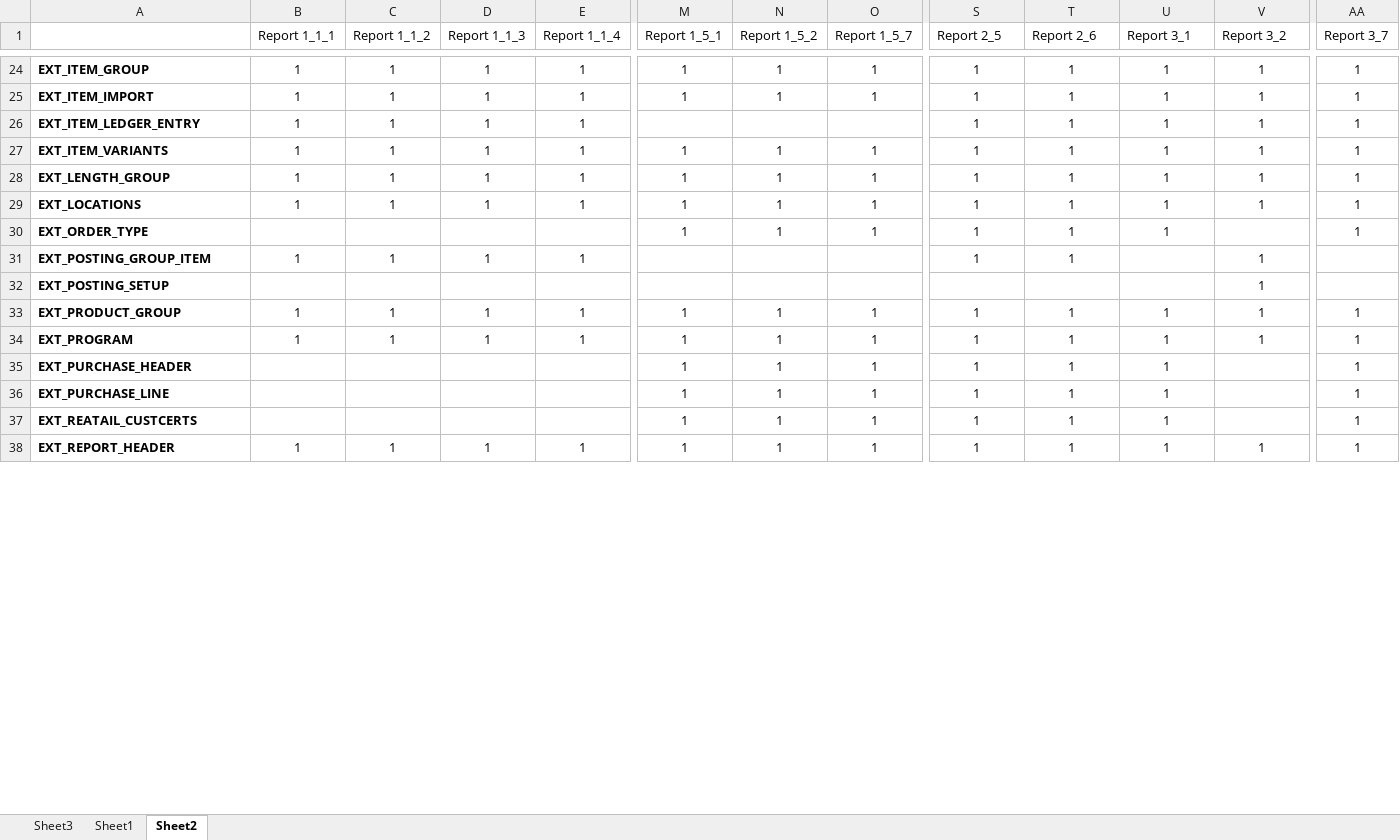
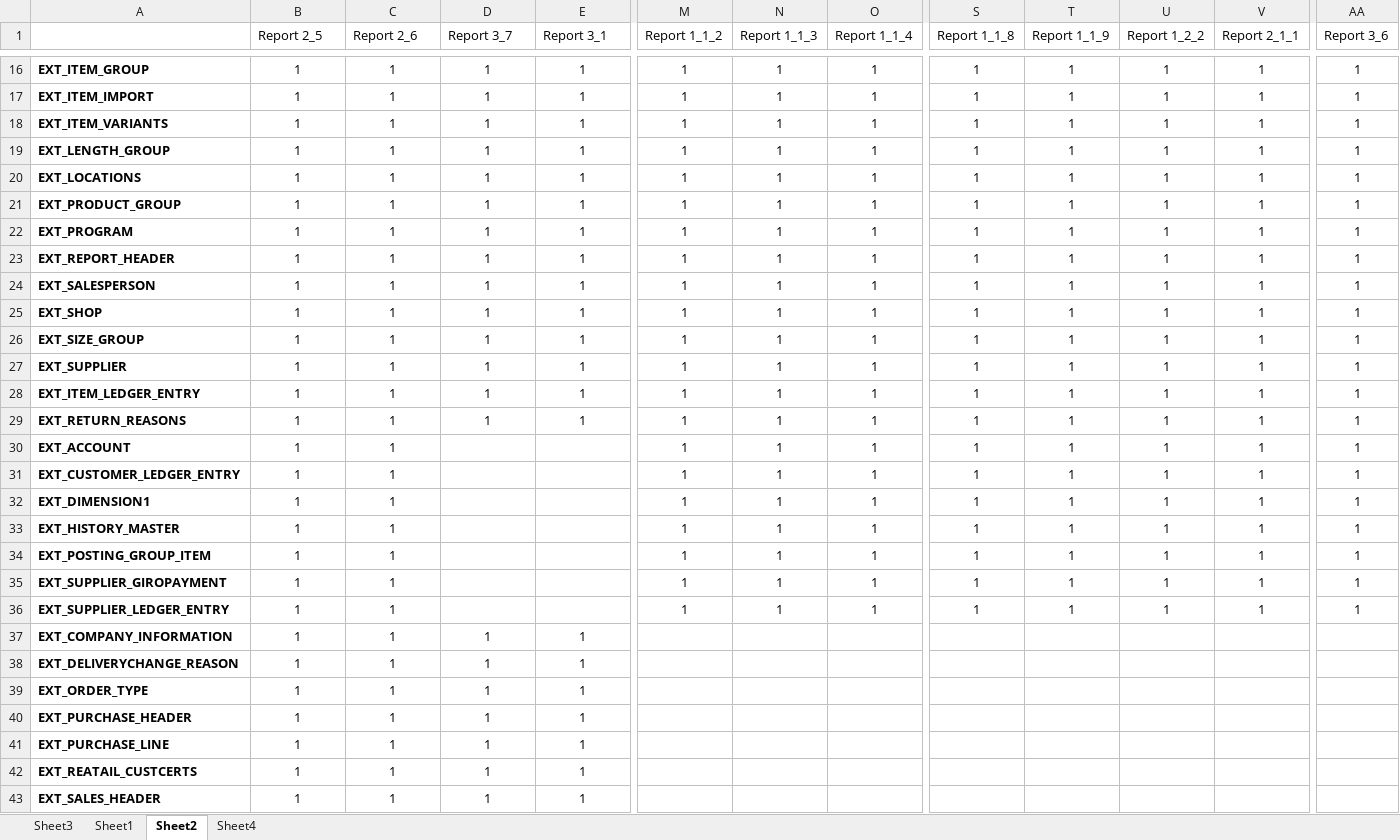
Before and after one commit to Maxenboy/Master-Thesis, an Excel workbook: Master Thesis/Analys/TableFreqInStoredProcedures.xlsx, sheet Sheet2, drawn as a sheet; only a part is shown, gaps mark what is left out; values as stored, in another font and other column widths than the file's, no borders; removed rows and columns are numbered as before the commit, all else as after; rows hold the shown columns only; the diff covers the shown part only; the diff names each change by its address in the sheet, - before the commit and + after, or states it on an @@ line.

```diff
--- a/Master Thesis/Analys/TableFreqInStoredProcedures.xlsx (sheet Sheet2)
+++ b/Master Thesis/Analys/TableFreqInStoredProcedures.xlsx (sheet Sheet2)
+sheet tab: Sheet4
-B1: Report 1_1_1
+B1: Report 2_5
-C1: Report 1_1_2
+C1: Report 2_6
-D1: Report 1_1_3
+D1: Report 3_7
-E1: Report 1_1_4
+E1: Report 3_1
-M1: Report 1_5_1
+M1: Report 1_1_2
-N1: Report 1_5_2
+N1: Report 1_1_3
-O1: Report 1_5_7
+O1: Report 1_1_4
-S1: Report 2_5
+S1: Report 1_1_8
-T1: Report 2_6
+T1: Report 1_1_9
-U1: Report 3_1
+U1: Report 1_2_2
-V1: Report 3_2
+V1: Report 2_1_1
-AA1: Report 3_7
+AA1: Report 3_6
-row 26: EXT_ITEM_LEDGER_ENTRY | 1 | 1 | 1 | 1 |  |  |  | 1 | 1 | 1 | 1 | 1
-row 30: EXT_ORDER_TYPE |  |  |  |  | 1 | 1 | 1 | 1 | 1 | 1 |  | 1
-row 31: EXT_POSTING_GROUP_ITEM | 1 | 1 | 1 | 1 |  |  |  | 1 | 1 |  | 1
-row 32: EXT_POSTING_SETUP |  |  |  |  |  |  |  |  |  |  | 1
-row 35: EXT_PURCHASE_HEADER |  |  |  |  | 1 | 1 | 1 | 1 | 1 | 1 |  | 1
-row 36: EXT_PURCHASE_LINE |  |  |  |  | 1 | 1 | 1 | 1 | 1 | 1 |  | 1
-row 37: EXT_REATAIL_CUSTCERTS |  |  |  |  | 1 | 1 | 1 | 1 | 1 | 1 |  | 1
@@ row 74 moved to row 24: EXT_SALESPERSON @@
@@ row 77 moved to row 25: EXT_SHOP @@
@@ row 78 moved to row 26: EXT_SIZE_GROUP @@
@@ row 79 moved to row 27: EXT_SUPPLIER @@
+row 28: EXT_ITEM_LEDGER_ENTRY | 1 | 1 | 1 | 1 | 1 | 1 | 1 | 1 | 1 | 1 | 1 | 1
+row 29: EXT_RETURN_REASONS | 1 | 1 | 1 | 1 | 1 | 1 | 1 | 1 | 1 | 1 | 1 | 1
+row 30: EXT_ACCOUNT | 1 | 1 |  |  | 1 | 1 | 1 | 1 | 1 | 1 | 1 | 1
+row 31: EXT_CUSTOMER_LEDGER_ENTRY | 1 | 1 |  |  | 1 | 1 | 1 | 1 | 1 | 1 | 1 | 1
+row 32: EXT_DIMENSION1 | 1 | 1 |  |  | 1 | 1 | 1 | 1 | 1 | 1 | 1 | 1
+row 33: EXT_HISTORY_MASTER | 1 | 1 |  |  | 1 | 1 | 1 | 1 | 1 | 1 | 1 | 1
+row 34: EXT_POSTING_GROUP_ITEM | 1 | 1 |  |  | 1 | 1 | 1 | 1 | 1 | 1 | 1 | 1
+row 35: EXT_SUPPLIER_GIROPAYMENT | 1 | 1 |  |  | 1 | 1 | 1 | 1 | 1 | 1 | 1 | 1
+row 36: EXT_SUPPLIER_LEDGER_ENTRY | 1 | 1 |  |  | 1 | 1 | 1 | 1 | 1 | 1 | 1 | 1
+row 37: EXT_COMPANY_INFORMATION | 1 | 1 | 1 | 1
+row 38: EXT_DELIVERYCHANGE_REASON | 1 | 1 | 1 | 1
+row 39: EXT_ORDER_TYPE | 1 | 1 | 1 | 1
+row 40: EXT_PURCHASE_HEADER | 1 | 1 | 1 | 1
+row 41: EXT_PURCHASE_LINE | 1 | 1 | 1 | 1
+row 42: EXT_REATAIL_CUSTCERTS | 1 | 1 | 1 | 1
+row 43: EXT_SALES_HEADER | 1 | 1 | 1 | 1
```
Also changed, not shown: 6 added rows, 15 removed rows and 94 edited cells elsewhere in this sheet, formulas that keep their value, 1 other file.
